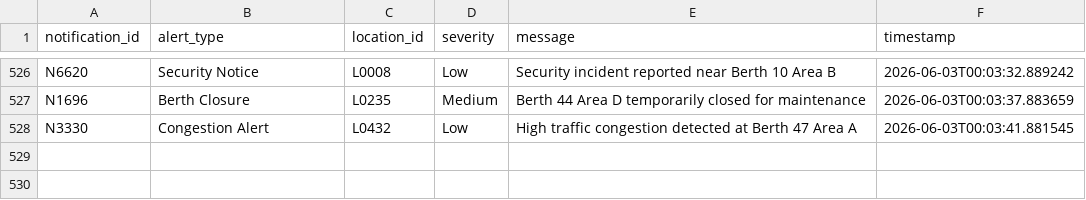
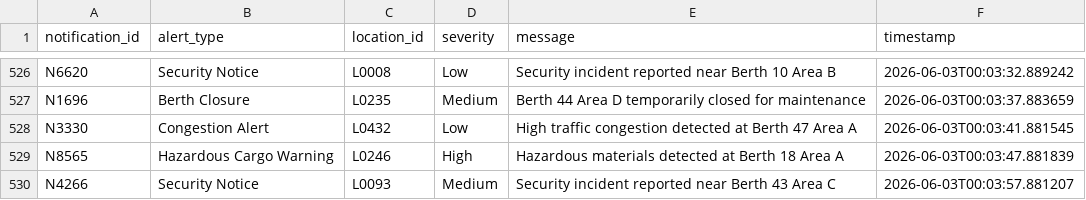
Before and after one commit to manahilamir2234-sketch/smpoos, a CSV file: data/smpoos_notifications.csv, drawn as a sheet; only a part is shown, gaps mark what is left out; the diff names each change by its address in the sheet, - before the commit and + after, or states it on an @@ line.

Commit message:
New notifications added to smpoos_notifications.csv for hazardous cargo and security incidents

```diff
--- a/data/smpoos_notifications.csv
+++ b/data/smpoos_notifications.csv
+row 529: N8565 | Hazardous Cargo Warning | L0246 | High | Hazardous materials detected at Berth 18 Area A | 2026-06-03T00:03:47.881839
+row 530: N4266 | Security Notice | L0093 | Medium | Security incident reported near Berth 43 Area C | 2026-06-03T00:03:57.881207
```
